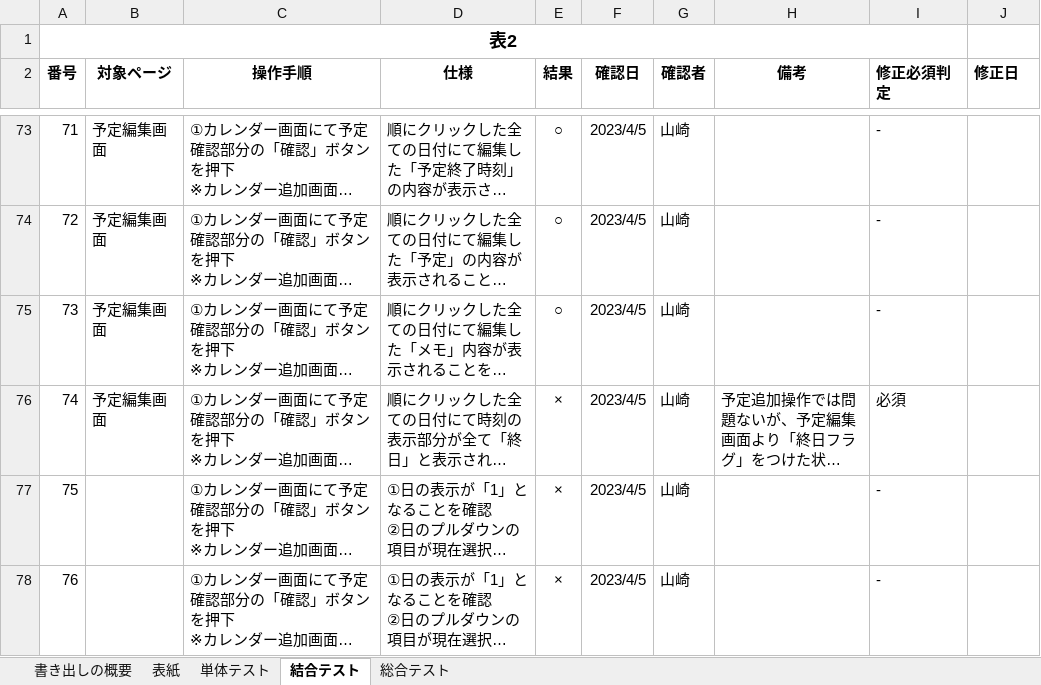
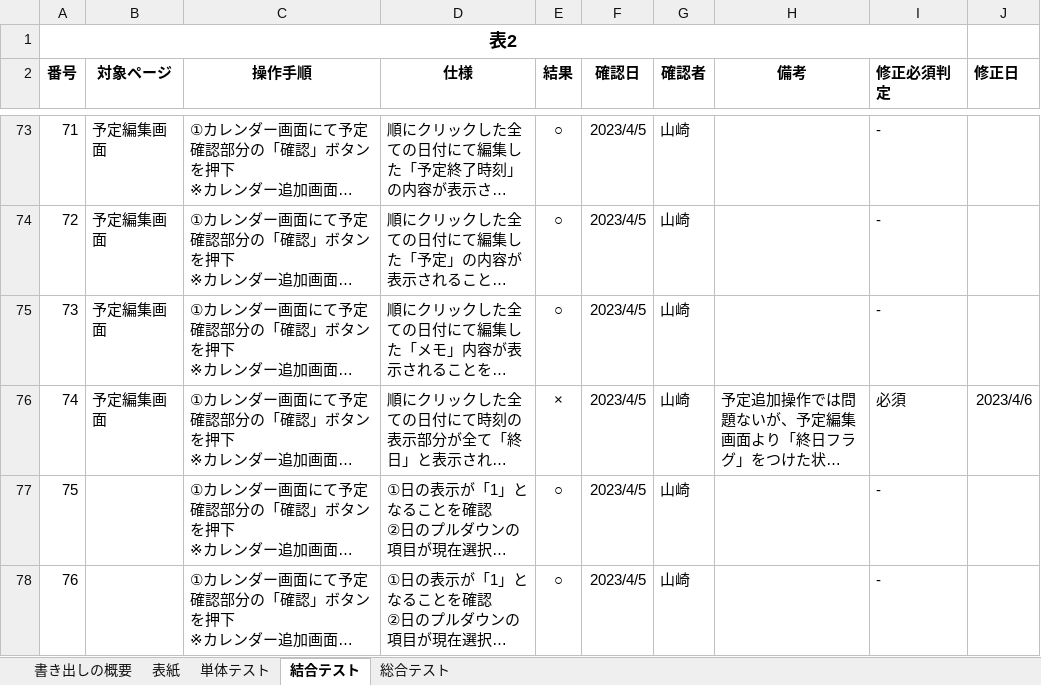
Before and after one commit to yamazakirr/portfolio, an Excel workbook: documents/テスト項目書(本番環境).xlsx, sheet 結合テスト, drawn as a sheet; only a part is shown, gaps mark what is left out; long unchanged cells end in …; values as stored, in another font and other column widths than the file's, no borders; the diff covers the shown part only; the diff names each change by its address in the sheet, - before the commit and + after, or states it on an @@ line.

```diff
--- a/documents/テスト項目書(本番環境).xlsx (sheet 結合テスト)
+++ b/documents/テスト項目書(本番環境).xlsx (sheet 結合テスト)
-J76 (修正日): (empty)
+J76 (修正日): 2023/4/6
-E77:E78 (結果): ×
+E77:E78 (結果): ○
```
Also changed, not shown: 6 edited cells elsewhere in this sheet, sheet 総合テスト, sheet 表紙.
